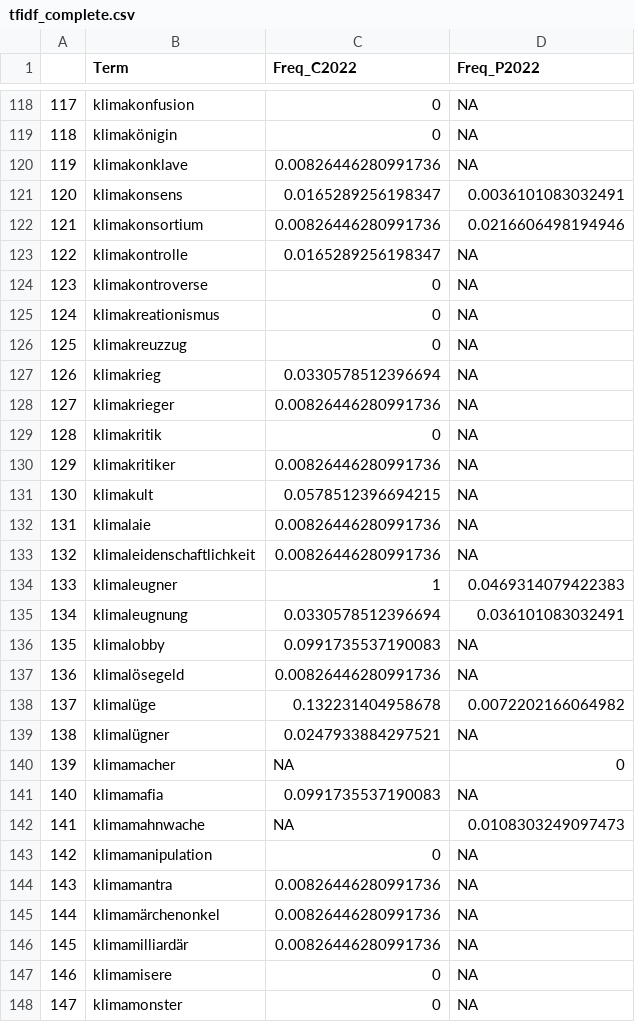
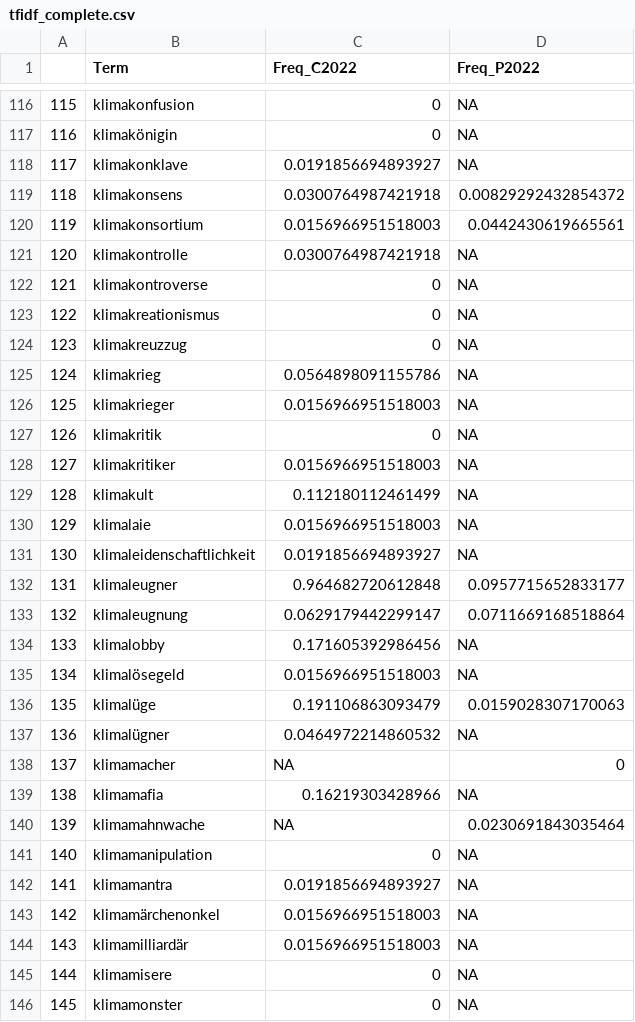
Before and after one commit to ajgoecke/thesis, a CSV file: implementation/R/output/tfidf_complete.csv, drawn as a sheet; only a part is shown, gaps mark what is left out; addresses are those after the commit; the diff covers the shown part only; the diff names each change by its address in the sheet, - before the commit and + after, or states it on an @@ line.

```diff
--- a/implementation/R/output/tfidf_complete.csv
+++ b/implementation/R/output/tfidf_complete.csv
@@ column A renumbered from row 73 down @@
-C118 (Freq_C2022): 0.00826446280991736
+C118 (Freq_C2022): 0.0191856694893927
-C119 (Freq_C2022): 0.0165289256198347
+C119 (Freq_C2022): 0.0300764987421918
-D119 (Freq_P2022): 0.0036101083032491
+D119 (Freq_P2022): 0.00829292432854372
-C120 (Freq_C2022): 0.00826446280991736
+C120 (Freq_C2022): 0.0156966951518003
-D120 (Freq_P2022): 0.0216606498194946
+D120 (Freq_P2022): 0.0442430619665561
-C121 (Freq_C2022): 0.0165289256198347
+C121 (Freq_C2022): 0.0300764987421918
-C125 (Freq_C2022): 0.0330578512396694
+C125 (Freq_C2022): 0.0564898091155786
-C126 (Freq_C2022): 0.00826446280991736
+C126 (Freq_C2022): 0.0156966951518003
-C128 (Freq_C2022): 0.00826446280991736
+C128 (Freq_C2022): 0.0156966951518003
-C129 (Freq_C2022): 0.0578512396694215
+C129 (Freq_C2022): 0.112180112461499
-C130 (Freq_C2022): 0.00826446280991736
+C130 (Freq_C2022): 0.0156966951518003
-C131 (Freq_C2022): 0.00826446280991736
+C131 (Freq_C2022): 0.0191856694893927
-C132 (Freq_C2022): 1
+C132 (Freq_C2022): 0.964682720612848
-D132 (Freq_P2022): 0.0469314079422383
+D132 (Freq_P2022): 0.0957715652833177
-C133 (Freq_C2022): 0.0330578512396694
+C133 (Freq_C2022): 0.0629179442299147
-D133 (Freq_P2022): 0.036101083032491
+D133 (Freq_P2022): 0.0711669168518864
-C134 (Freq_C2022): 0.0991735537190083
+C134 (Freq_C2022): 0.171605392986456
-C135 (Freq_C2022): 0.00826446280991736
+C135 (Freq_C2022): 0.0156966951518003
-C136 (Freq_C2022): 0.132231404958678
+C136 (Freq_C2022): 0.191106863093479
-D136 (Freq_P2022): 0.0072202166064982
+D136 (Freq_P2022): 0.0159028307170063
-C137 (Freq_C2022): 0.0247933884297521
+C137 (Freq_C2022): 0.0464972214860532
-C139 (Freq_C2022): 0.0991735537190083
+C139 (Freq_C2022): 0.16219303428966
-D140 (Freq_P2022): 0.0108303249097473
+D140 (Freq_P2022): 0.0230691843035464
-C142 (Freq_C2022): 0.00826446280991736
+C142 (Freq_C2022): 0.0191856694893927
-C143:C144 (Freq_C2022): 0.00826446280991736
+C143:C144 (Freq_C2022): 0.0156966951518003
```
Also changed, not shown: 4 removed rows and 122 edited cells elsewhere in this file, implementation/Python/output/compounds_full.csv, 5 other files.
